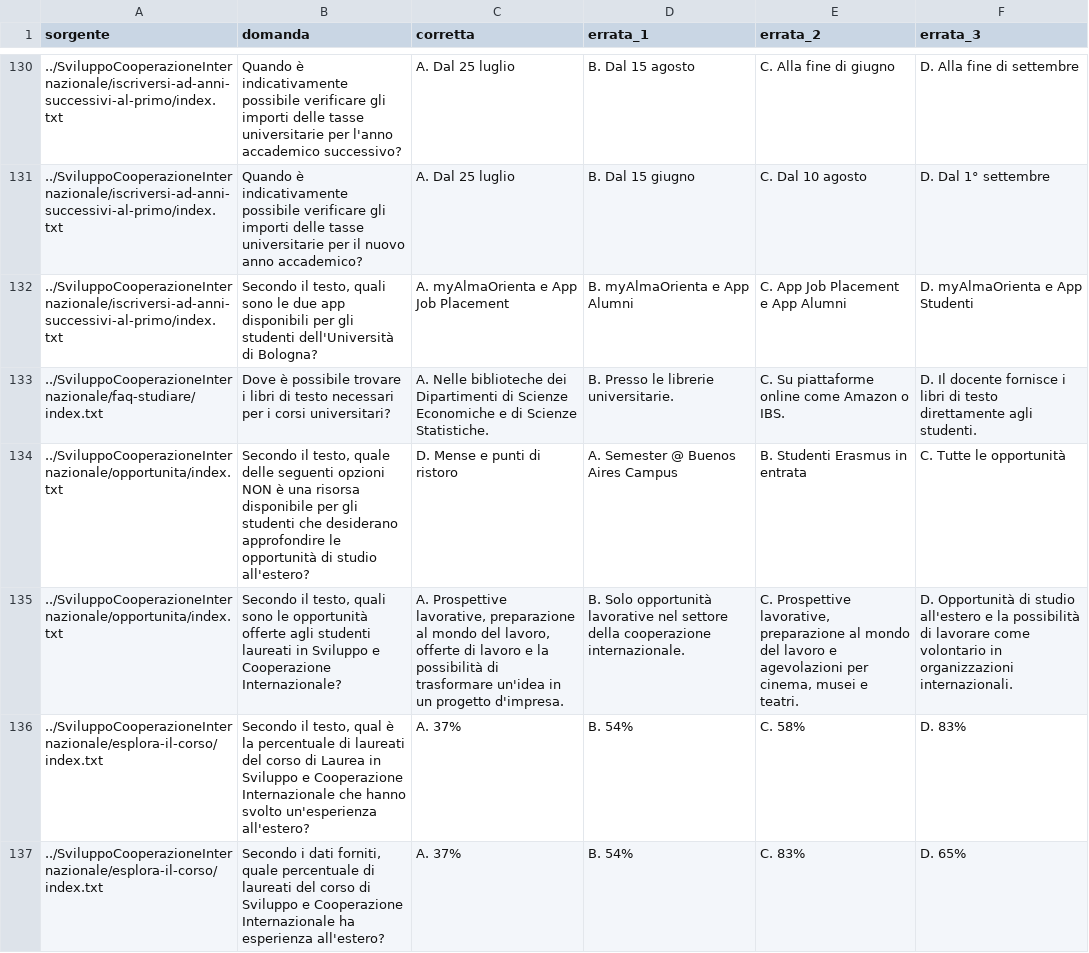
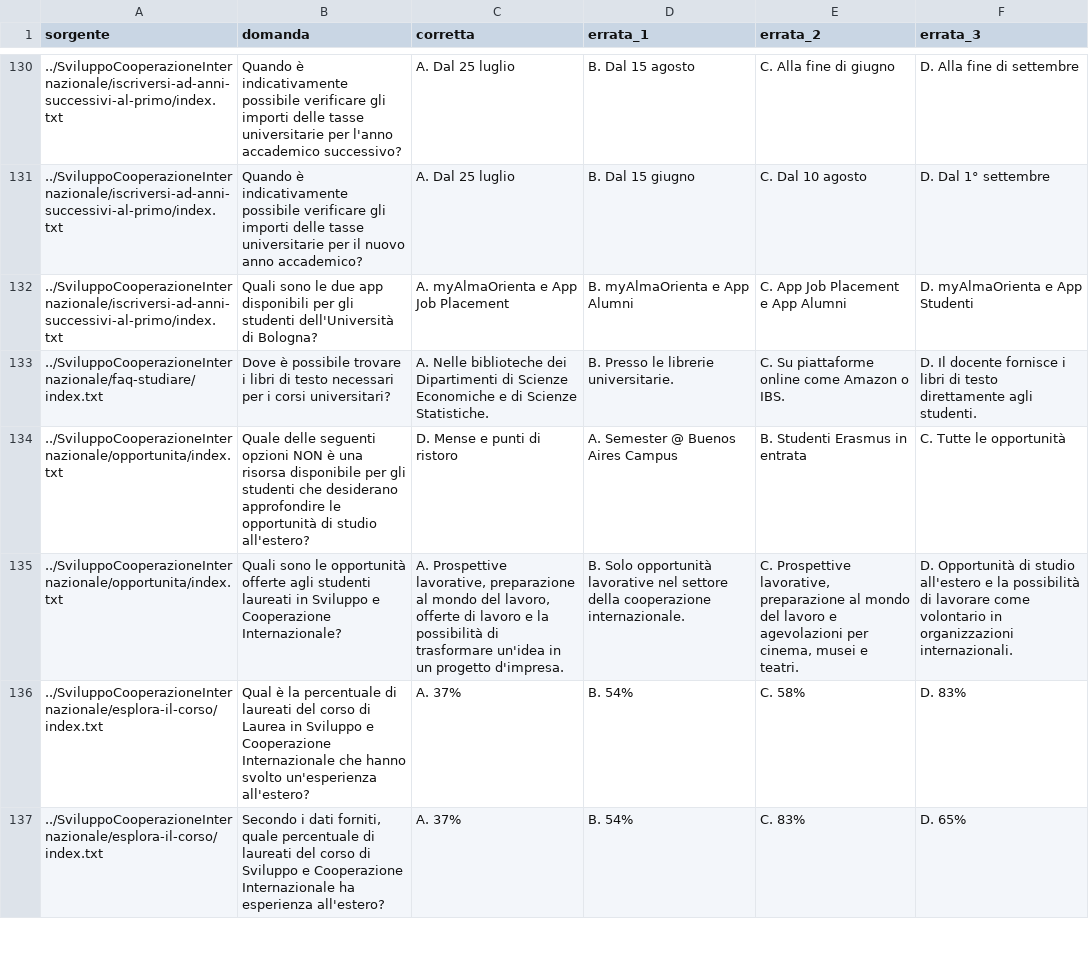
Before and after one commit to NicolasAmadori/Tesi, a CSV file: VectorDb/multiple_choice/questions/SviluppoCooperazioneInternazionale/SviluppoCooperazioneInternazionale.csv, drawn as a sheet; only a part is shown, gaps mark what is left out; the diff covers the shown part only; the diff names each change by its address in the sheet, - before the commit and + after, or states it on an @@ line.

```diff
--- a/VectorDb/multiple_choice/questions/SviluppoCooperazioneInternazionale/SviluppoCooperazioneInternazionale.csv
+++ b/VectorDb/multiple_choice/questions/SviluppoCooperazioneInternazionale/SviluppoCooperazioneInternazionale.csv
-B132 (domanda): Secondo il testo, quali sono le…
+B132 (domanda): Quali sono le…
-B134 (domanda): Secondo il testo, quale delle seguenti…
+B134 (domanda): Quale delle seguenti…
-B135 (domanda): Secondo il testo, quali sono le…
+B135 (domanda): Quali sono le…
-B136 (domanda): Secondo il testo, qual è la…
+B136 (domanda): Qual è la…
```
Also changed, not shown: 2 removed rows and 91 edited cells elsewhere in this file, VectorDb/multiple_choice/questions/matematica/matematica.csv, 1 other file.
